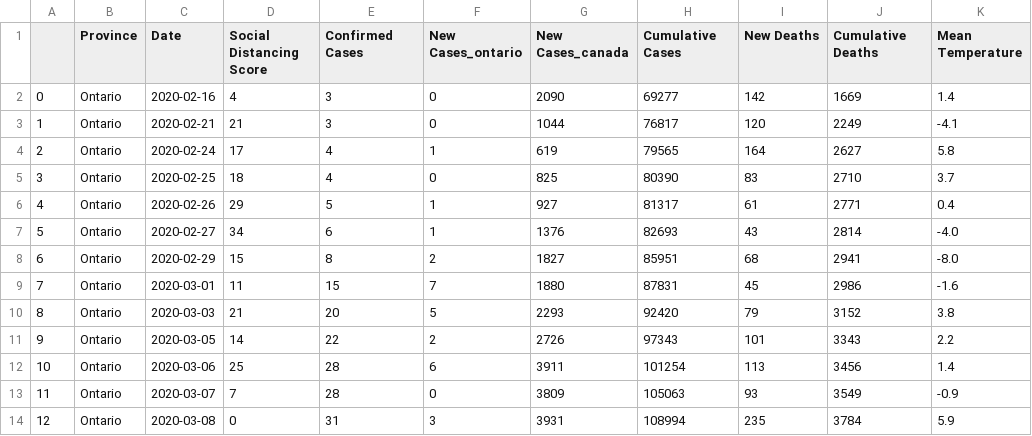
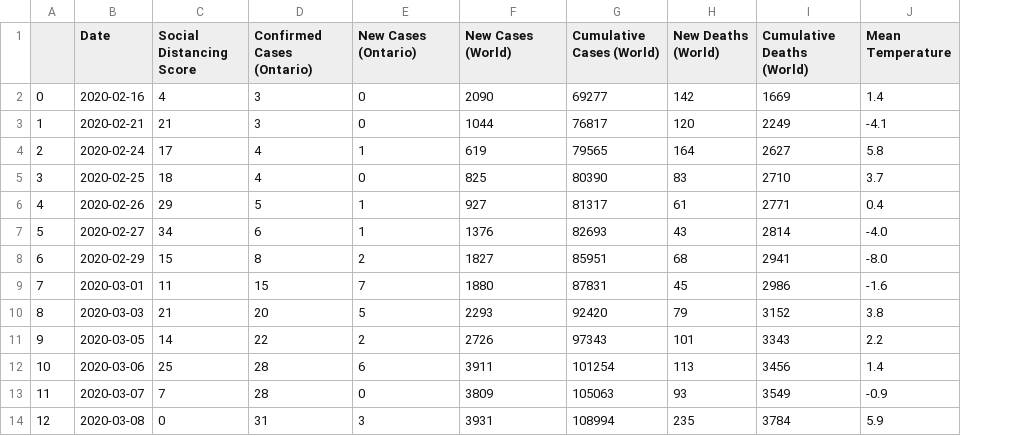
Before and after one commit to francomomo/DataFest-2020, a CSV file: data/cleaned_data/modeling_data.csv, drawn as a sheet; only a part is shown; removed rows and columns are numbered as before the commit, all else as after; the diff names each change by its address in the sheet, - before the commit and + after, or states it on an @@ line.

Commit message:
Built MLR for Ontario's social distancing score (failed)

```diff
--- a/data/cleaned_data/modeling_data.csv
+++ b/data/cleaned_data/modeling_data.csv
-column B (Province), rows 2-14: all Ontario
-D1: Confirmed Cases
+D1: Confirmed Cases (Ontario)
-E1: New Cases_ontario
+E1: New Cases (Ontario)
-F1: New Cases_canada
+F1: New Cases (World)
-G1: Cumulative Cases
+G1: Cumulative Cases (World)
-H1: New Deaths
+H1: New Deaths (World)
-I1: Cumulative Deaths
+I1: Cumulative Deaths (World)
```
Also changed, not shown: 3 other files.
